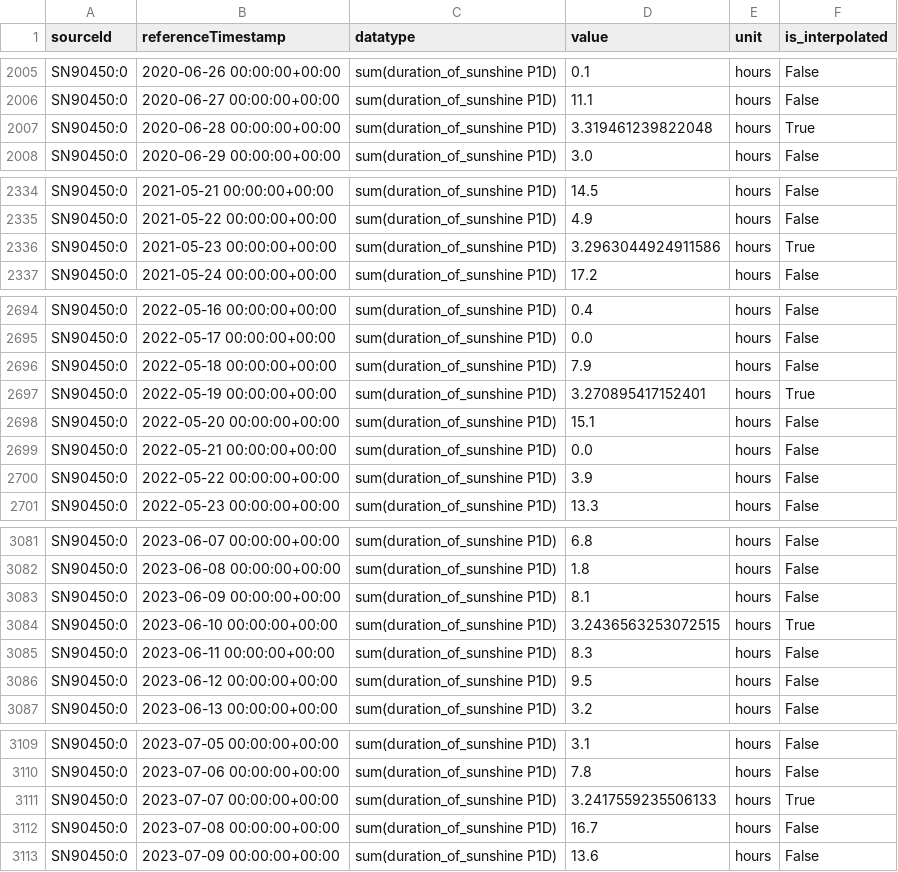
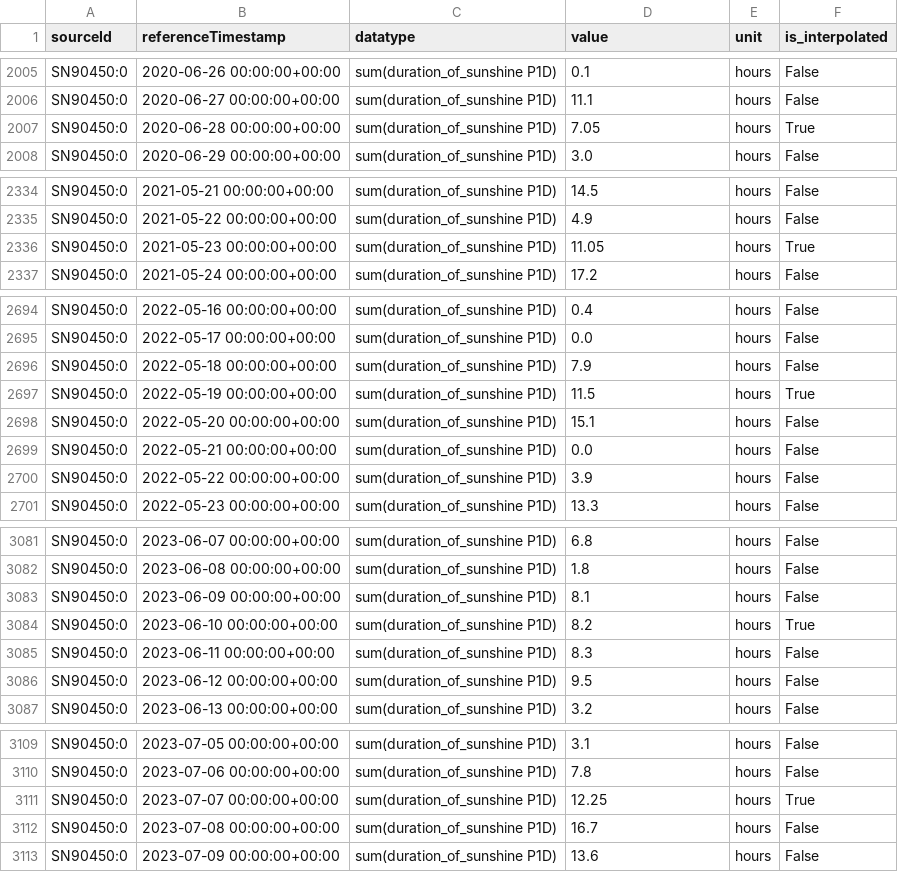
Before and after one commit to oysteike/miljodataAnalyse, a CSV file: data/oslo_2015-2025/Sunshine.csv, drawn as a sheet; only a part is shown, gaps mark what is left out; the diff covers the shown part only.

```diff
--- a/data/oslo_2015-2025/Sunshine.csv
+++ b/data/oslo_2015-2025/Sunshine.csv
@@ -2006,3 +2006,3 @@ SN90450:0,2020-06-26 00:00:00+00:00,sum(duration_of_sunshine P1D),0.1,hours,Fals
 SN90450:0,2020-06-27 00:00:00+00:00,sum(duration_of_sunshine P1D),11.1,hours,False
-SN90450:0,2020-06-28 00:00:00+00:00,sum(duration_of_sunshine P1D),3.319461239822048,hours,True
+SN90450:0,2020-06-28 00:00:00+00:00,sum(duration_of_sunshine P1D),7.05,hours,True
 SN90450:0,2020-06-29 00:00:00+00:00,sum(duration_of_sunshine P1D),3.0,hours,False
@@ -2335,3 +2335,3 @@ SN90450:0,2021-05-21 00:00:00+00:00,sum(duration_of_sunshine P1D),14.5,hours,Fal
 SN90450:0,2021-05-22 00:00:00+00:00,sum(duration_of_sunshine P1D),4.9,hours,False
-SN90450:0,2021-05-23 00:00:00+00:00,sum(duration_of_sunshine P1D),3.2963044924911586,hours,True
+SN90450:0,2021-05-23 00:00:00+00:00,sum(duration_of_sunshine P1D),11.05,hours,True
 SN90450:0,2021-05-24 00:00:00+00:00,sum(duration_of_sunshine P1D),17.2,hours,False
@@ -2696,3 +2696,3 @@ SN90450:0,2022-05-17 00:00:00+00:00,sum(duration_of_sunshine P1D),0.0,hours,Fals
 SN90450:0,2022-05-18 00:00:00+00:00,sum(duration_of_sunshine P1D),7.9,hours,False
-SN90450:0,2022-05-19 00:00:00+00:00,sum(duration_of_sunshine P1D),3.270895417152401,hours,True
+SN90450:0,2022-05-19 00:00:00+00:00,sum(duration_of_sunshine P1D),11.5,hours,True
 SN90450:0,2022-05-20 00:00:00+00:00,sum(duration_of_sunshine P1D),15.1,hours,False
@@ -3083,3 +3083,3 @@ SN90450:0,2023-06-08 00:00:00+00:00,sum(duration_of_sunshine P1D),1.8,hours,Fals
 SN90450:0,2023-06-09 00:00:00+00:00,sum(duration_of_sunshine P1D),8.1,hours,False
-SN90450:0,2023-06-10 00:00:00+00:00,sum(duration_of_sunshine P1D),3.2436563253072515,hours,True
+SN90450:0,2023-06-10 00:00:00+00:00,sum(duration_of_sunshine P1D),8.2,hours,True
 SN90450:0,2023-06-11 00:00:00+00:00,sum(duration_of_sunshine P1D),8.3,hours,False
@@ -3110,3 +3110,3 @@ SN90450:0,2023-07-05 00:00:00+00:00,sum(duration_of_sunshine P1D),3.1,hours,Fals
 SN90450:0,2023-07-06 00:00:00+00:00,sum(duration_of_sunshine P1D),7.8,hours,False
-SN90450:0,2023-07-07 00:00:00+00:00,sum(duration_of_sunshine P1D),3.2417559235506133,hours,True
+SN90450:0,2023-07-07 00:00:00+00:00,sum(duration_of_sunshine P1D),12.25,hours,True
 SN90450:0,2023-07-08 00:00:00+00:00,sum(duration_of_sunshine P1D),16.7,hours,False
```
Also changed, not shown: 46 edited cells elsewhere in this file, data/oslo_2015-2025/Precipitation.csv, data/oslo_2015-2025/Pressure.csv, 8 other files.
